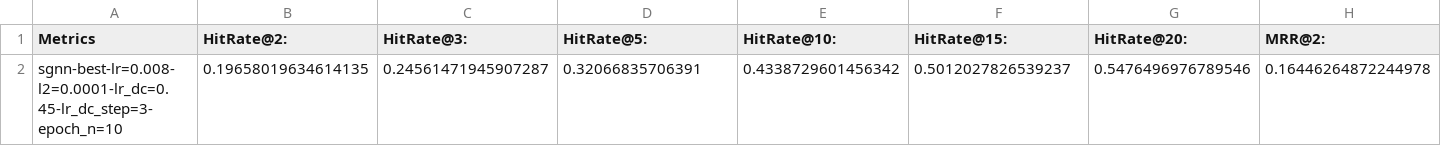
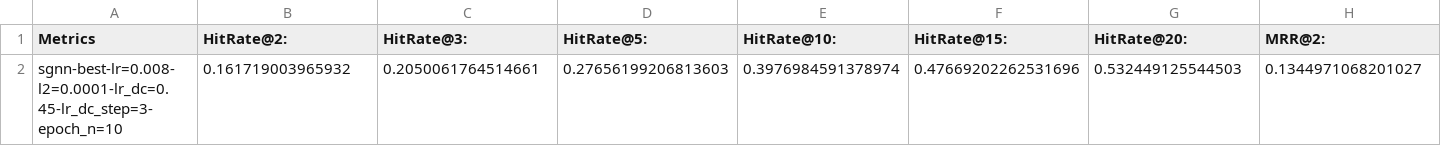
Before and after one commit to gshamay/session-rec, a CSV file: results/diginetica/diginetica_20EOS/test_single_diginetica_rsc.csv, drawn as a sheet; only a part is shown; removed rows and columns are numbered as before the commit, all else as after; rows hold the shown columns only; the diff names each change by its address in the sheet, - before the commit and + after, or states it on an @@ line.

```diff
--- a/results/diginetica/diginetica_20EOS/test_single_diginetica_rsc.csv
+++ b/results/diginetica/diginetica_20EOS/test_single_diginetica_rsc.csv
-row 2: sgnn-best-lr=0.008-l2=0.0001-lr_dc=0.45-lr_dc_step=3-epoch_n=10 | 0.19658019634614135 | 0.24561471945907287 | 0.32066835706391 | 0.4338729601456342 | 0.5012027826539237 | 0.5476496976789546 | 0.16446264872244978
+row 2: sgnn-best-lr=0.008-l2=0.0001-lr_dc=0.45-lr_dc_step=3-epoch_n=10 | 0.161719003965932 | 0.2050061764514661 | 0.27656199206813603 | 0.3976984591378974 | 0.47669202262531696 | 0.532449125544503 | 0.1344971068201027
```
Also changed, not shown: 40 other files.
